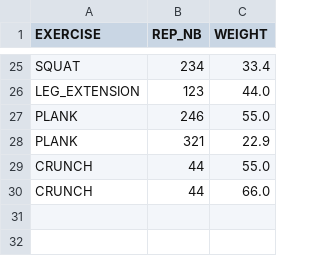
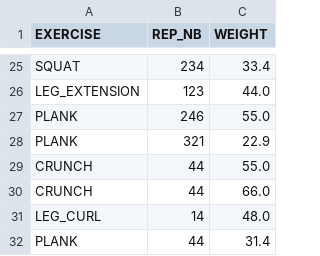
Before and after one commit to YvesBenoit/java-project-FitnessCoach, a CSV file: src/sets.csv, drawn as a sheet; only a part is shown, gaps mark what is left out.

```diff
--- a/src/sets.csv
+++ b/src/sets.csv
@@ -30 +30,3 @@ CRUNCH;44;55.0
 CRUNCH;44;66.0
+LEG_CURL;14;48.0
+PLANK;44;31.4
```
Also changed, not shown: 3 other files.
